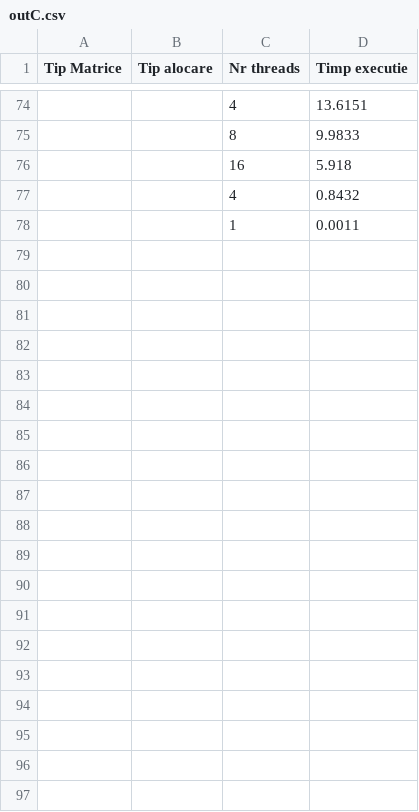
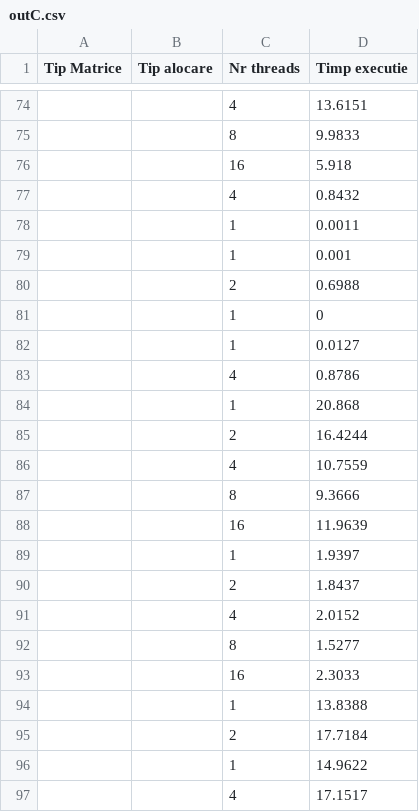
Before and after one commit to deliaelena08/University, a CSV file: Semester 5/PPD/Tema 1 C/outC.csv, drawn as a sheet; only a part is shown, gaps mark what is left out; the diff covers the shown part only; the diff names each change by its address in the sheet, - before the commit and + after, or states it on an @@ line.

```diff
--- a/Semester 5/PPD/Tema 1 C/outC.csv
+++ b/Semester 5/PPD/Tema 1 C/outC.csv
+row 79:  |  | 1 | 0.001
+row 80:  |  | 2 | 0.6988
+row 81:  |  | 1 | 0
+row 82:  |  | 1 | 0.0127
+row 83:  |  | 4 | 0.8786
+row 84:  |  | 1 | 20.868
+row 85:  |  | 2 | 16.4244
+row 86:  |  | 4 | 10.7559
+row 87:  |  | 8 | 9.3666
+row 88:  |  | 16 | 11.9639
+row 89:  |  | 1 | 1.9397
+row 90:  |  | 2 | 1.8437
+row 91:  |  | 4 | 2.0152
+row 92:  |  | 8 | 1.5277
+row 93:  |  | 16 | 2.3033
+row 94:  |  | 1 | 13.8388
+row 95:  |  | 2 | 17.7184
+row 96:  |  | 1 | 14.9622
+row 97:  |  | 4 | 17.1517
```
Also changed, not shown: 20 added rows elsewhere in this file, Semester 5/PPD/Tema 1 Java/src/outJ.csv, 24 other files.
